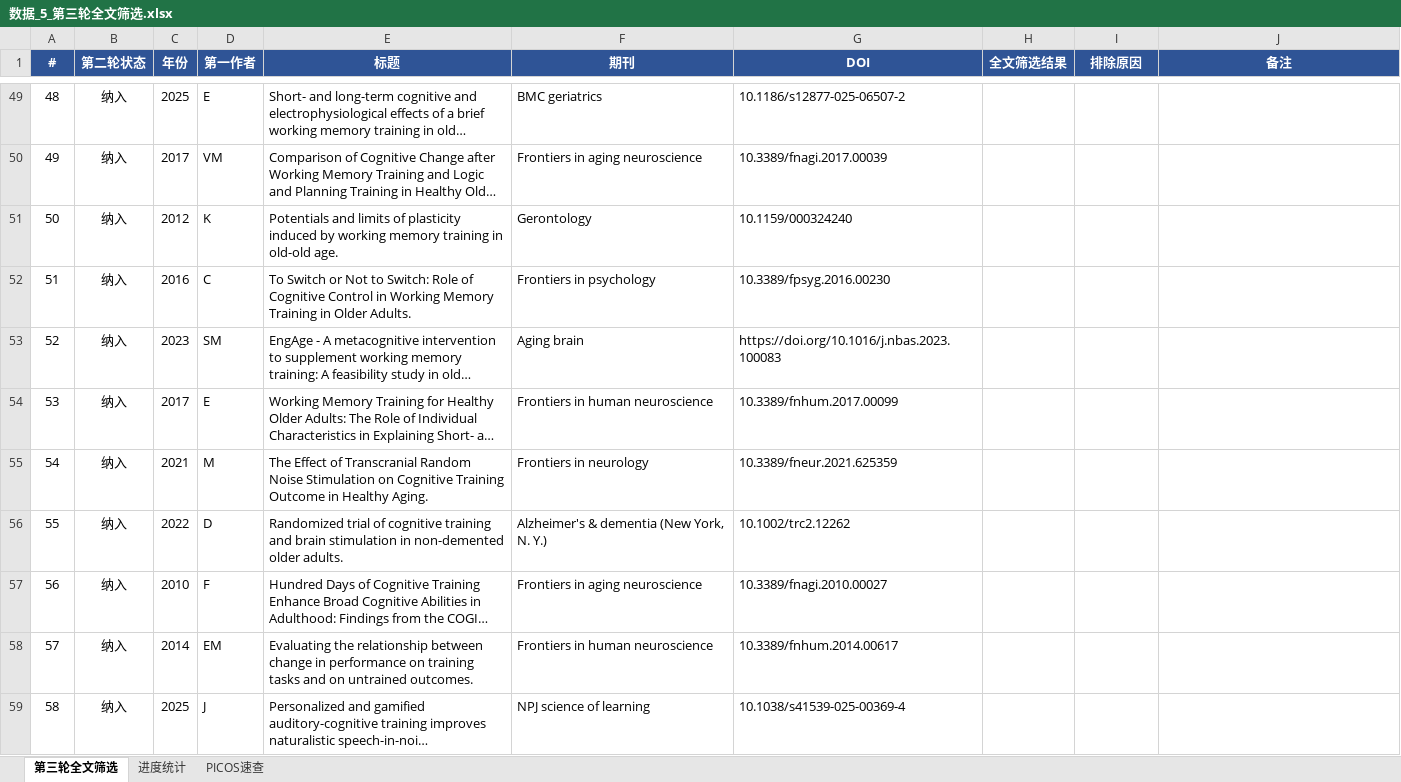
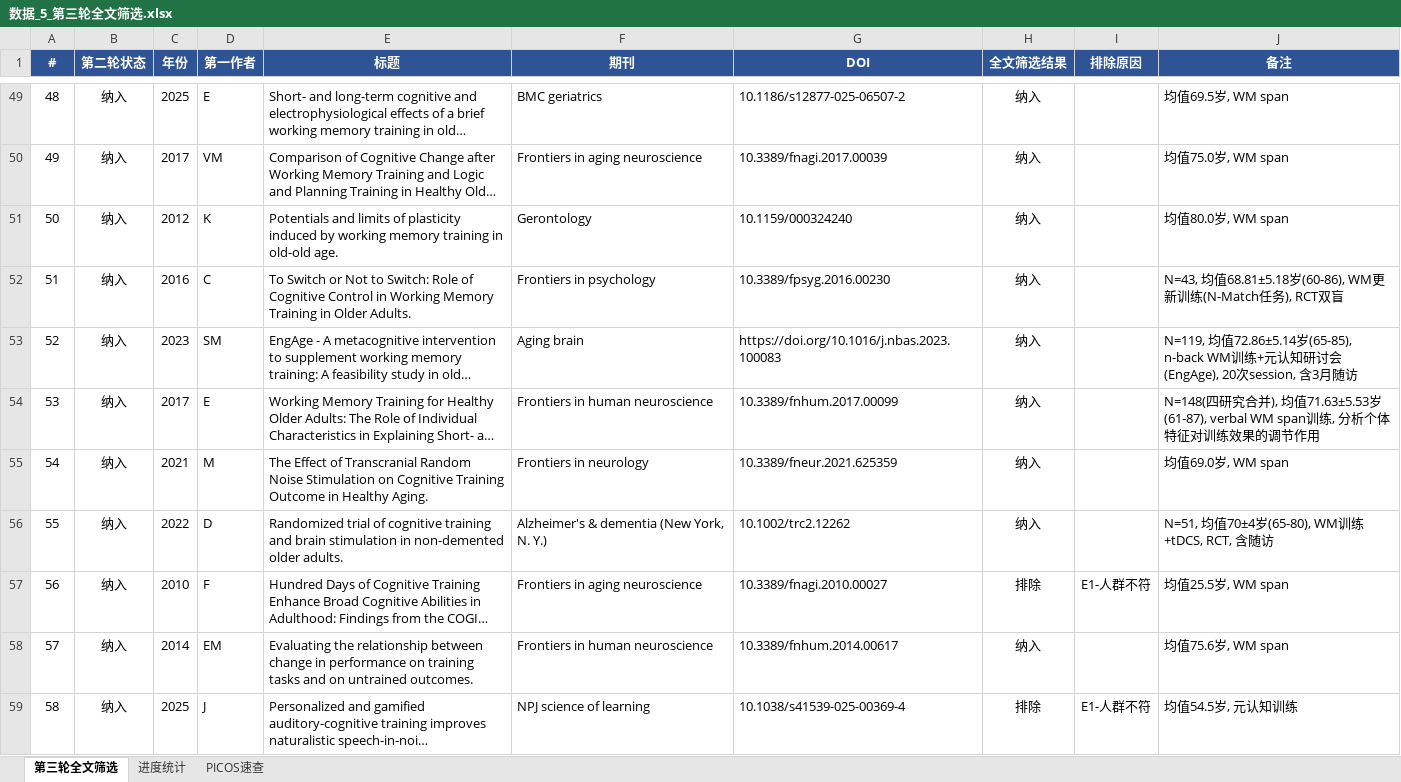
Before and after one commit to 007r007/meta-analysis-research, an Excel workbook: projects/paper-01/03-screen/数据_5_第三轮全文筛选.xlsx, sheet 第三轮全文筛选, drawn as a sheet; only a part is shown, gaps mark what is left out; long unchanged cells end in …; values as stored, in another font and other column widths than the file's, no borders; conditional formats not drawn; the diff covers the shown part only; the diff names each change by its address in the sheet, - before the commit and + after, or states it on an @@ line.

Commit message:
Paper-01 第三轮全文筛选完成：55纳入/15排除/1不确定（共71篇）

```diff
--- a/projects/paper-01/03-screen/数据_5_第三轮全文筛选.xlsx (sheet 第三轮全文筛选)
+++ b/projects/paper-01/03-screen/数据_5_第三轮全文筛选.xlsx (sheet 第三轮全文筛选)
-H49:H56 (全文筛选结果): (empty)
+H49:H56 (全文筛选结果): 纳入
-J49 (备注): (empty)
+J49 (备注): 均值69.5岁, WM span
-J50 (备注): (empty)
+J50 (备注): 均值75.0岁, WM span
-J51 (备注): (empty)
+J51 (备注): 均值80.0岁, WM span
-J52 (备注): (empty)
+J52 (备注): N=43, 均值68.81±5.18岁(60-86), WM更新训练(N-Match任务), RCT双盲
-J53 (备注): (empty)
+J53 (备注): N=119, 均值72.86±5.14岁(65-85), n-back WM训练+元认知研讨会(EngAge), 20次session, 含3月随访
-J54 (备注): (empty)
+J54 (备注): N=148(四研究合并), 均值71.63±5.53岁(61-87), verbal WM span训练, 分析个体特征对训练效果的调节作用
-J55 (备注): (empty)
+J55 (备注): 均值69.0岁, WM span
-J56 (备注): (empty)
+J56 (备注): N=51, 均值70±4岁(65-80), WM训练+tDCS, RCT, 含随访
-H57 (全文筛选结果): (empty)
+H57 (全文筛选结果): 排除
-I57 (排除原因): (empty)
+I57 (排除原因): E1-人群不符
-J57 (备注): (empty)
+J57 (备注): 均值25.5岁, WM span
-H58 (全文筛选结果): (empty)
+H58 (全文筛选结果): 纳入
-J58 (备注): (empty)
+J58 (备注): 均值75.6岁, WM span
-H59 (全文筛选结果): (empty)
+H59 (全文筛选结果): 排除
-I59 (排除原因): (empty)
+I59 (排除原因): E1-人群不符
-J59 (备注): (empty)
+J59 (备注): 均值54.5岁, 元认知训练
```
Also changed, not shown: 133 edited cells elsewhere in this sheet.
